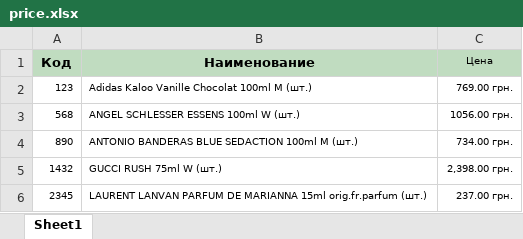
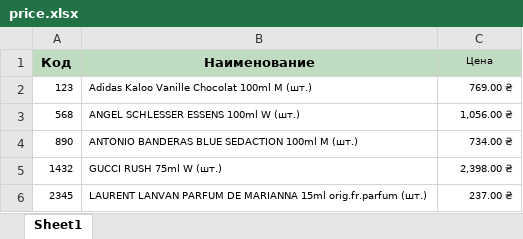
Before and after one commit to it-school/Excel, an Excel workbook: price.xlsx, sheet Sheet1, drawn as a sheet; values as stored, in another font and other column widths than the file's, no borders; the diff names each change by its address in the sheet, - before the commit and + after, or states it on an @@ line.

```diff
--- a/price.xlsx (sheet Sheet1)
+++ b/price.xlsx (sheet Sheet1)
-C2 (Цена): 769.00 грн.
+C2 (Цена): 769.00 ₴
-C3 (Цена): 1056.00 грн.
+C3 (Цена): 1,056.00 ₴
-C4 (Цена): 734.00 грн.
+C4 (Цена): 734.00 ₴
-C5 (Цена): 2,398.00 грн.
+C5 (Цена): 2,398.00 ₴
-C6 (Цена): 237.00 грн.
+C6 (Цена): 237.00 ₴
```
Also changed, not shown: 3 other files.
